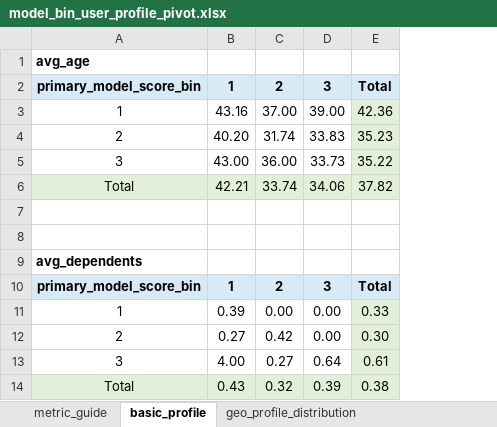
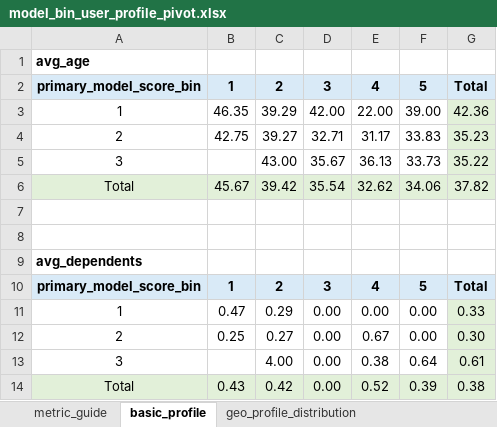
Before and after one commit to EliamZhang/modelreport, an Excel workbook: output/model_analysis_20260429/model_bin_user_profile_pivot.xlsx, sheet basic_profile, drawn as a sheet; values as stored, in another font and other column widths than the file's, no borders; addresses are those after the commit; the diff names each change by its address in the sheet, - before the commit and + after, or states it on an @@ line.

```diff
--- a/output/model_analysis_20260429/model_bin_user_profile_pivot.xlsx (sheet basic_profile)
+++ b/output/model_analysis_20260429/model_bin_user_profile_pivot.xlsx (sheet basic_profile)
+column D, rows 2-14: 3 | 42.00 | 32.71 | 35.67 | 35.54 |  |  |  | 3 | 0.00 | 0.00 | 0.00 | 0.00
+column E, rows 2-14: 4 | 22.00 | 31.17 | 36.13 | 32.62 |  |  |  | 4 | 0.00 | 0.67 | 0.38 | 0.52
-F2: 3
+F2: 5
-B3: 43.16
+B3: 46.35
-C3: 37.00
+C3: 39.29
-B4: 40.20
+B4: 42.75
-C4: 31.74
+C4: 39.27
-B5: 43.00
+B5: (empty)
-C5: 36.00
+C5: 43.00
-B6: 42.21
+B6: 45.67
-C6: 33.74
+C6: 39.42
-F10: 3
+F10: 5
-B11: 0.39
+B11: 0.47
-C11: 0.00
+C11: 0.29
-B12: 0.27
+B12: 0.25
-C12: 0.42
+C12: 0.27
-B13: 4.00
+B13: (empty)
-C13: 0.27
+C13: 4.00
-C14: 0.32
+C14: 0.42
```
Also changed, not shown: sheet raw_user_profile_category_distribution, sheet raw_user_profile_numeric_cross_metrics, sheet occupation_profile, output/model_analysis_20260429/model_bin_feature_mean_profile.xlsx, output/model_analysis_20260429/model_bin_risk_performance_pivot.xlsx, 2 other files.
